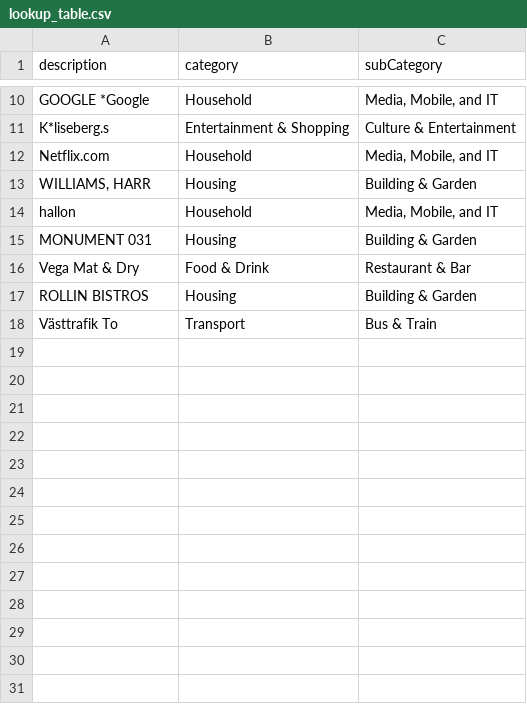
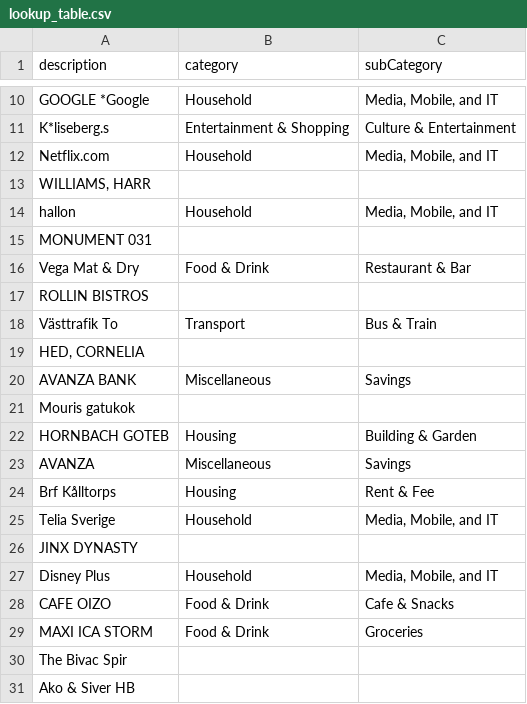
Before and after one commit to adamowilliams/PFT-project, a CSV file: backend/finance_tracker/scripts/lookup_table.csv, drawn as a sheet; only a part is shown, gaps mark what is left out; the diff covers the shown part only.

```diff
--- a/backend/finance_tracker/scripts/lookup_table.csv
+++ b/backend/finance_tracker/scripts/lookup_table.csv
@@ -12,7 +12,20 @@ K*liseberg.s,Entertainment & Shopping,Culture & Entertainment
 Netflix.com,Household,"Media, Mobile, and IT"
-"WILLIAMS, HARR",Housing,Building & Garden
+"WILLIAMS, HARR",,
 hallon,Household,"Media, Mobile, and IT"
-MONUMENT 031,Housing,Building & Garden
+MONUMENT 031,,
 Vega Mat & Dry,Food & Drink,Restaurant & Bar
-ROLLIN BISTROS,Housing,Building & Garden
+ROLLIN BISTROS,,
 Västtrafik To,Transport,Bus & Train
+"HED, CORNELIA",,
+AVANZA BANK,Miscellaneous,Savings
+Mouris gatukok,,
+HORNBACH GOTEB,Housing,Building & Garden
+AVANZA,Miscellaneous,Savings
+Brf Kålltorps,Housing,Rent & Fee
+Telia Sverige,Household,"Media, Mobile, and IT"
+JINX DYNASTY,,
+Disney Plus,Household,"Media, Mobile, and IT"
+CAFE OIZO,Food & Drink,Cafe & Snacks
+MAXI ICA STORM,Food & Drink,Groceries
+The Bivac Spir,,
+Ako & Siver HB,,
```
Also changed, not shown: 36 added rows and 6 edited cells elsewhere in this file, backend/categorized_transactions.csv, backend/lookup_table.csv, 11 other files.
